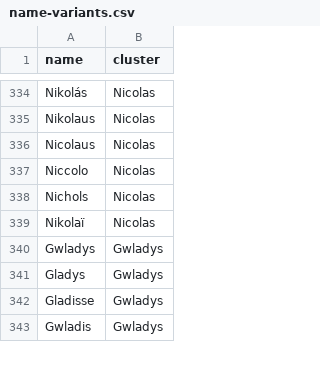
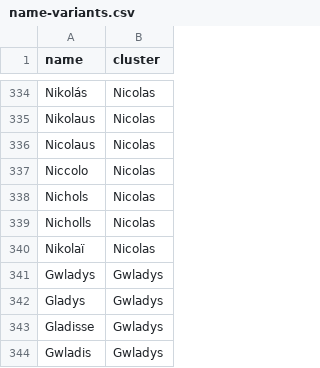
Before and after one commit to Yomguithereal/phonogram, a CSV file: data/name-variants.csv, drawn as a sheet; only a part is shown, gaps mark what is left out; the diff covers the shown part only.

```diff
--- a/data/name-variants.csv
+++ b/data/name-variants.csv
@@ -338,2 +338,3 @@ Niccolo,Nicolas
 Nichols,Nicolas
+Nicholls,Nicolas
 Nikolaï,Nicolas
```
Also changed, not shown: 69 added rows elsewhere in this file.
